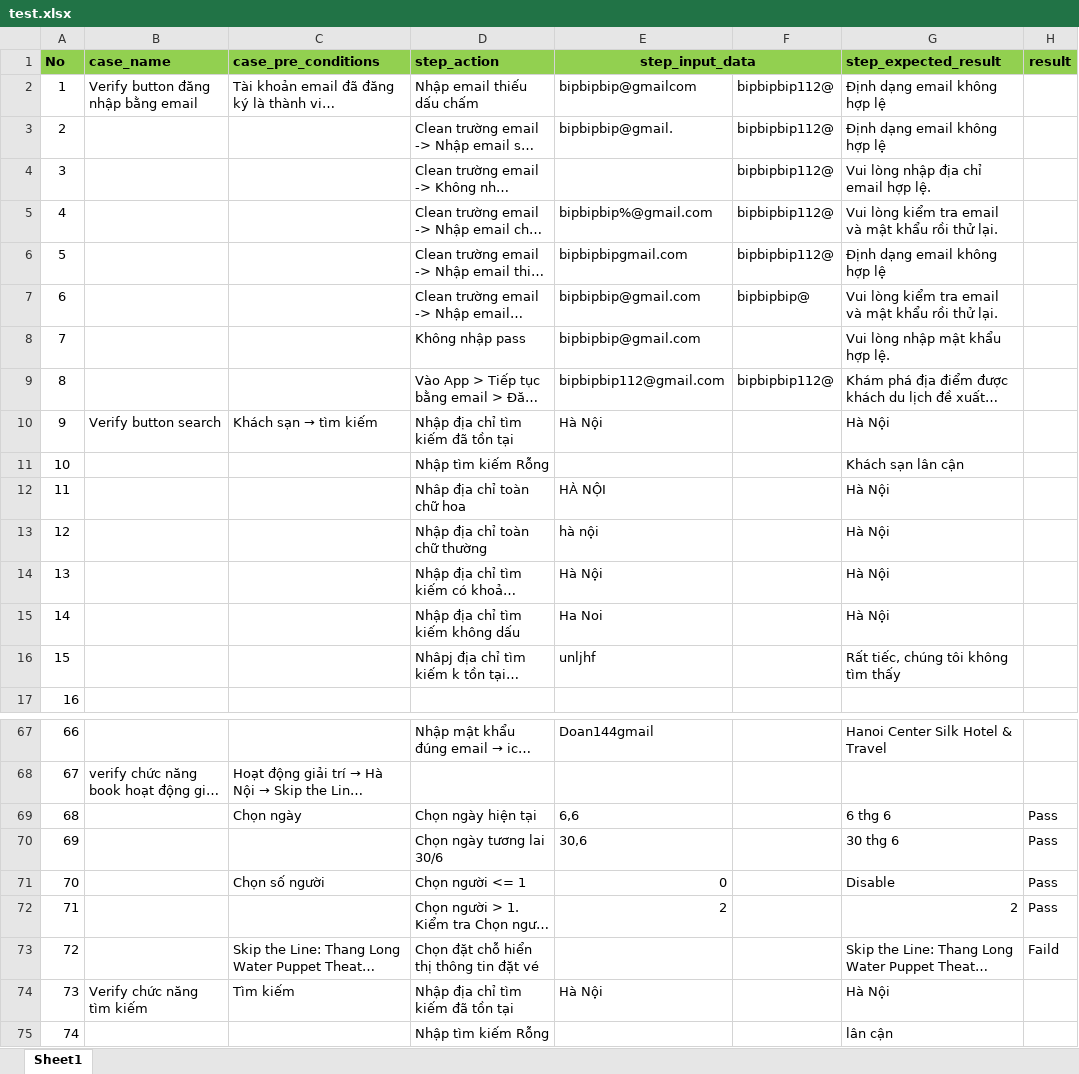
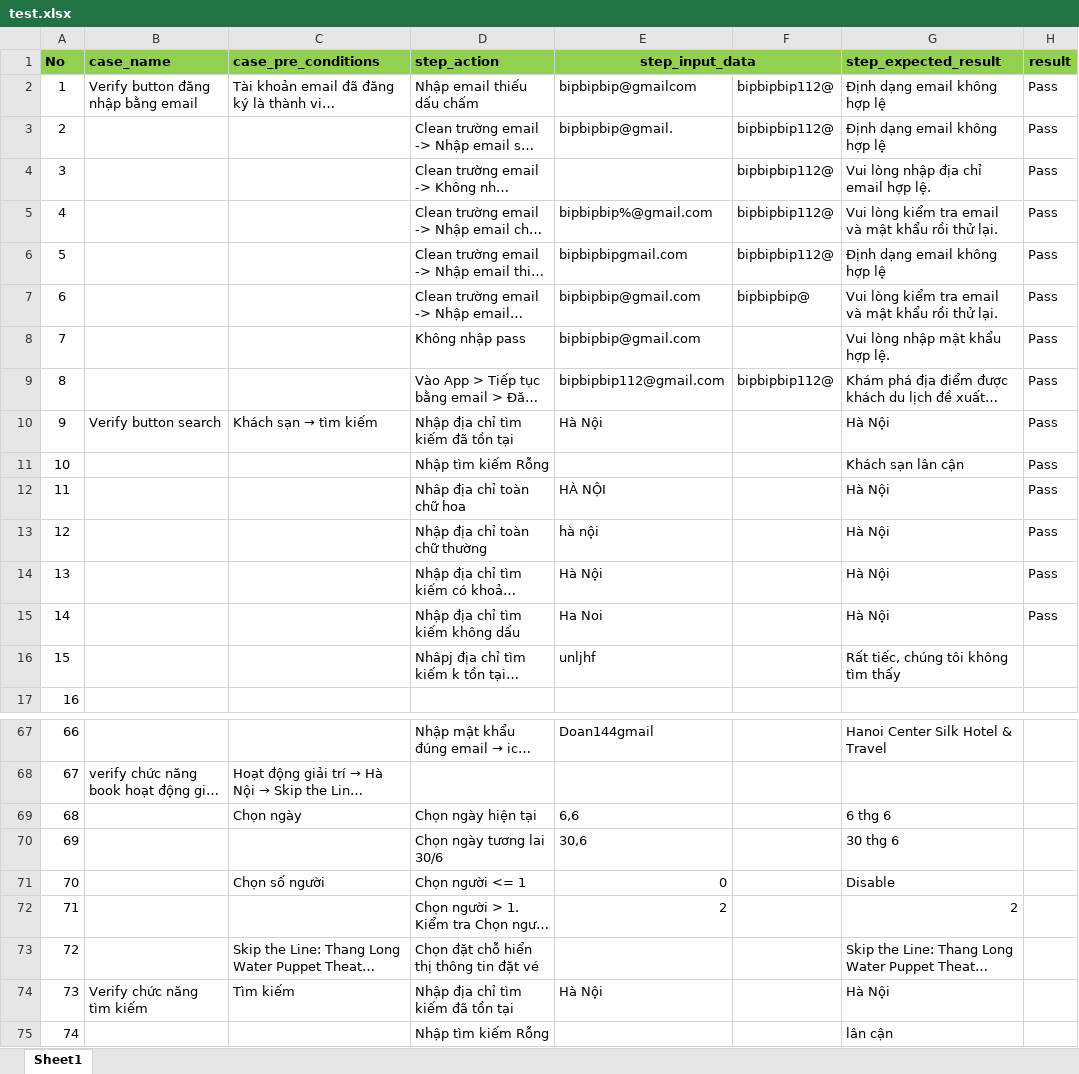
Before and after one commit to Hien-144/appium_test, an Excel workbook: test.xlsx, sheet Sheet1, drawn as a sheet; only a part is shown, gaps mark what is left out; long unchanged cells end in …; values as stored, in another font and other column widths than the file's, no borders; the diff names each change by its address in the sheet, - before the commit and + after, or states it on an @@ line.

Commit message:
CCC test

```diff
--- a/test.xlsx (sheet Sheet1)
+++ b/test.xlsx (sheet Sheet1)
-H2:H15 (result): (empty)
+H2:H15 (result): Pass
-H69:H72 (result): Pass
+H69:H72 (result): (empty)
-H73 (result): Faild
+H73 (result): (empty)
```
Also changed, not shown: 4 other files.
